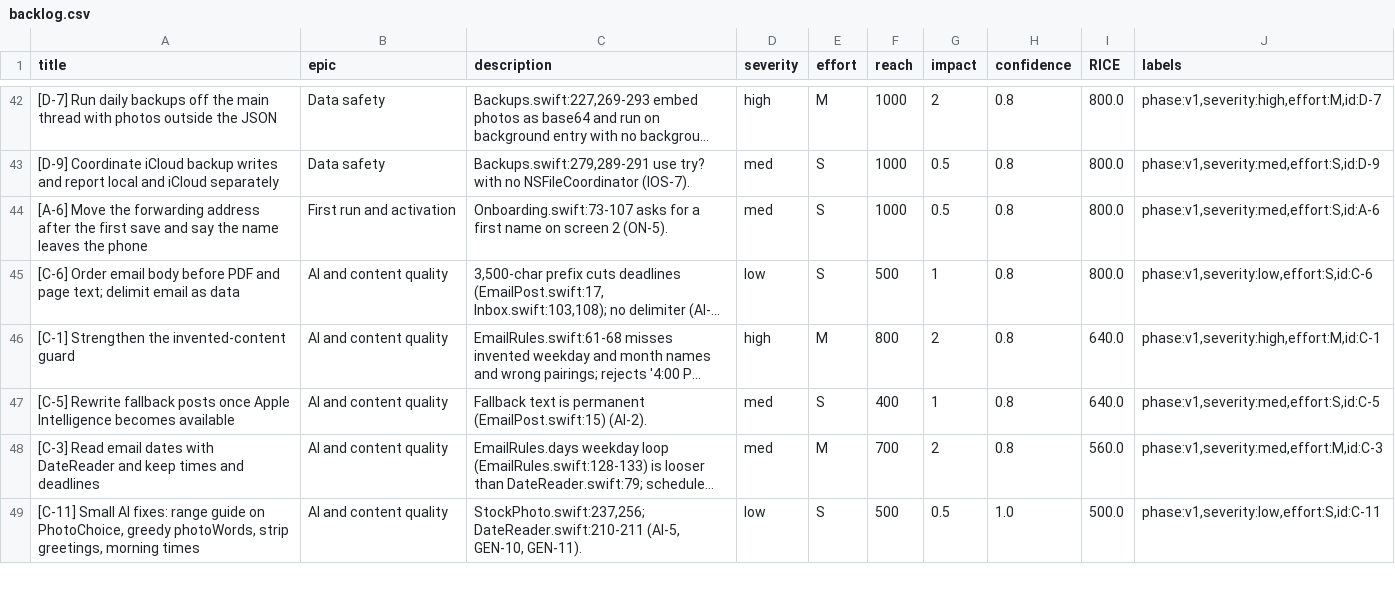
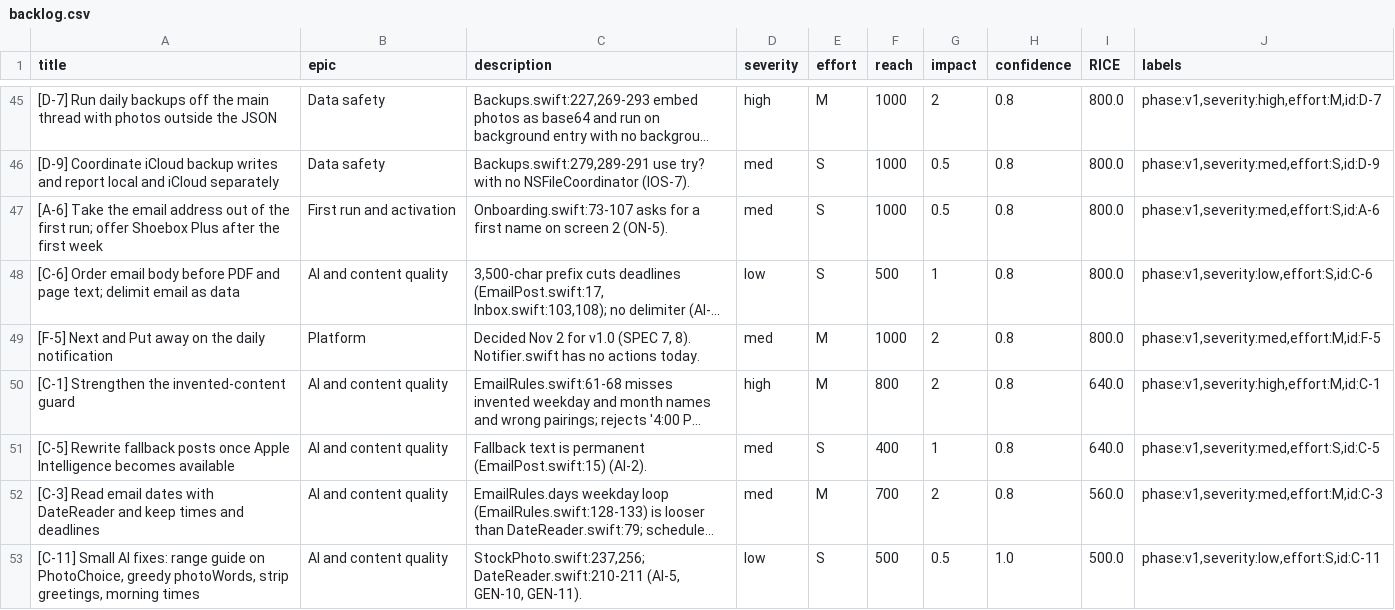
Before and after one commit to grahamdeno/Shoebox, a CSV file: docs/audit/backlog.csv, drawn as a sheet; only a part is shown, gaps mark what is left out; long unchanged cells end in …; addresses are those after the commit; the diff covers the shown part only; the diff names each change by its address in the sheet, - before the commit and + after, or states it on an @@ line.

```diff
--- a/docs/audit/backlog.csv
+++ b/docs/audit/backlog.csv
-A47 (title): [A-6] Move the forwarding address after the first save and say the name leaves the phone
+A47 (title): [A-6] Take the email address out of the first run; offer Shoebox Plus after the first week
+row 49: [F-5] Next and Put away on the daily notification | Platform | Decided Nov 2 for v1.0 (SPEC 7, 8). Notifier.swift has no actions today. | med | M | 1000 | 2 | 0.8 | 800.0 | phase:v1,severity:med,effort:M,id:F-5
```
Also changed, not shown: 10 added rows and 7 removed rows elsewhere in this file, 10 other files.
